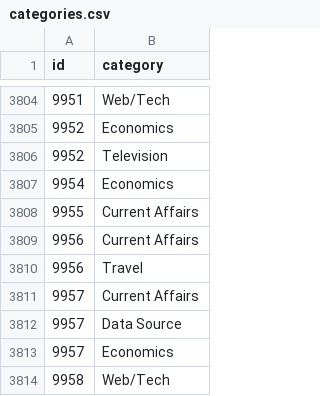
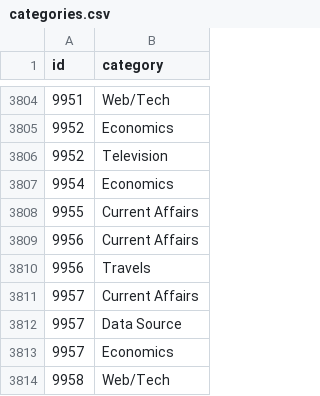
Before and after one commit to bldavies/MRposts, a CSV file: data-raw/categories.csv, drawn as a sheet; only a part is shown, gaps mark what is left out.

```diff
--- a/data-raw/categories.csv
+++ b/data-raw/categories.csv
@@ -3809,3 +3809,3 @@ id,category
 9956,Current Affairs
-9956,Travel
+9956,Travels
 9957,Current Affairs
```
Also changed, not shown: data-raw/manual/categories_broken.csv, 1 other file.
